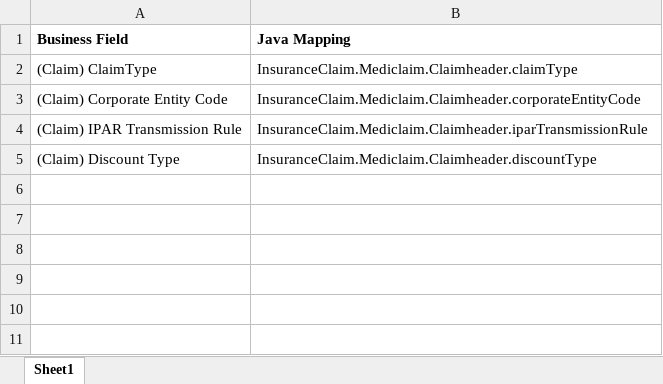
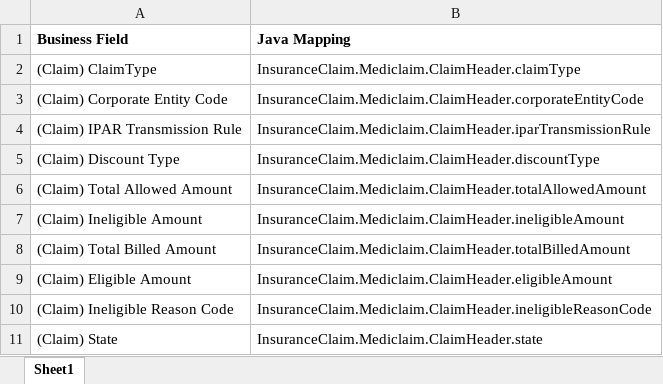
Before and after one commit to aditya812/codegenerator, an Excel workbook: src/main/resources/mapper.xlsx, sheet Sheet1, drawn as a sheet; values as stored, in another font and other column widths than the file's, no borders; the diff names each change by its address in the sheet, - before the commit and + after, or states it on an @@ line.

```diff
--- a/src/main/resources/mapper.xlsx (sheet Sheet1)
+++ b/src/main/resources/mapper.xlsx (sheet Sheet1)
-B2 (Java Mapping): InsuranceClaim.Mediclaim.Claimheader.claimType
+B2 (Java Mapping): InsuranceClaim.Mediclaim.ClaimHeader.claimType
-B3 (Java Mapping): InsuranceClaim.Mediclaim.Claimheader.corporateEntityCode
+B3 (Java Mapping): InsuranceClaim.Mediclaim.ClaimHeader.corporateEntityCode
-B4 (Java Mapping): InsuranceClaim.Mediclaim.Claimheader.iparTransmissionRule
+B4 (Java Mapping): InsuranceClaim.Mediclaim.ClaimHeader.iparTransmissionRule
-B5 (Java Mapping): InsuranceClaim.Mediclaim.Claimheader.discountType
+B5 (Java Mapping): InsuranceClaim.Mediclaim.ClaimHeader.discountType
+row 6: (Claim) Total Allowed Amount | InsuranceClaim.Mediclaim.ClaimHeader.totalAllowedAmount
+row 7: (Claim) Ineligible Amount | InsuranceClaim.Mediclaim.ClaimHeader.ineligibleAmount
+row 8: (Claim) Total Billed Amount | InsuranceClaim.Mediclaim.ClaimHeader.totalBilledAmount
+row 9: (Claim) Eligible Amount | InsuranceClaim.Mediclaim.ClaimHeader.eligibleAmount
+row 10: (Claim) Ineligible Reason Code | InsuranceClaim.Mediclaim.ClaimHeader.ineligibleReasonCode
+row 11: (Claim) State | InsuranceClaim.Mediclaim.ClaimHeader.state
```
Also changed, not shown: 3 other files.
